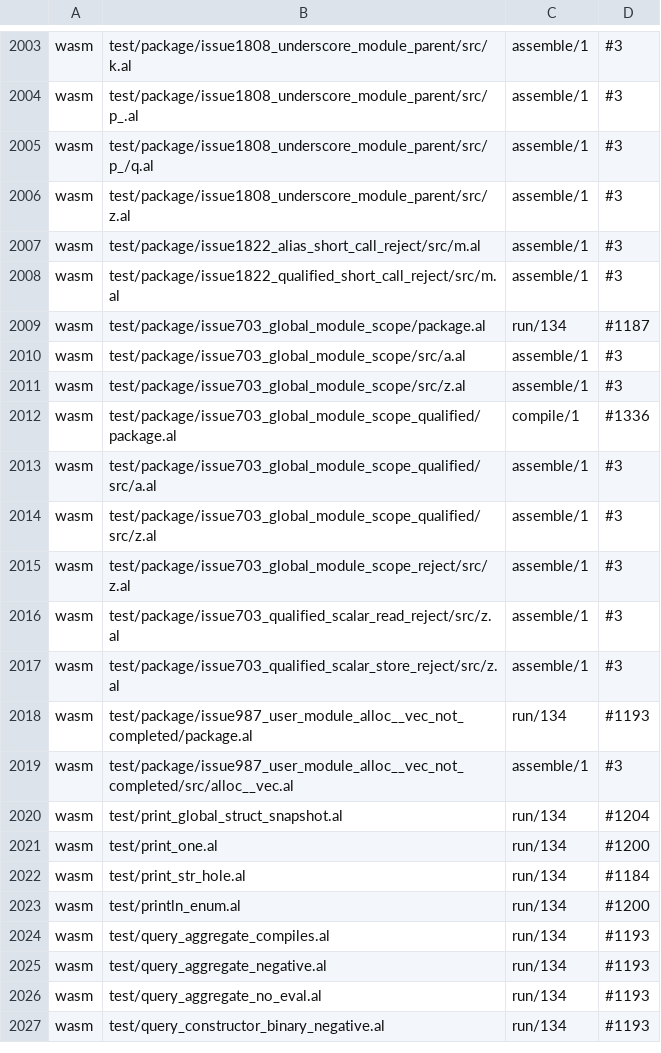
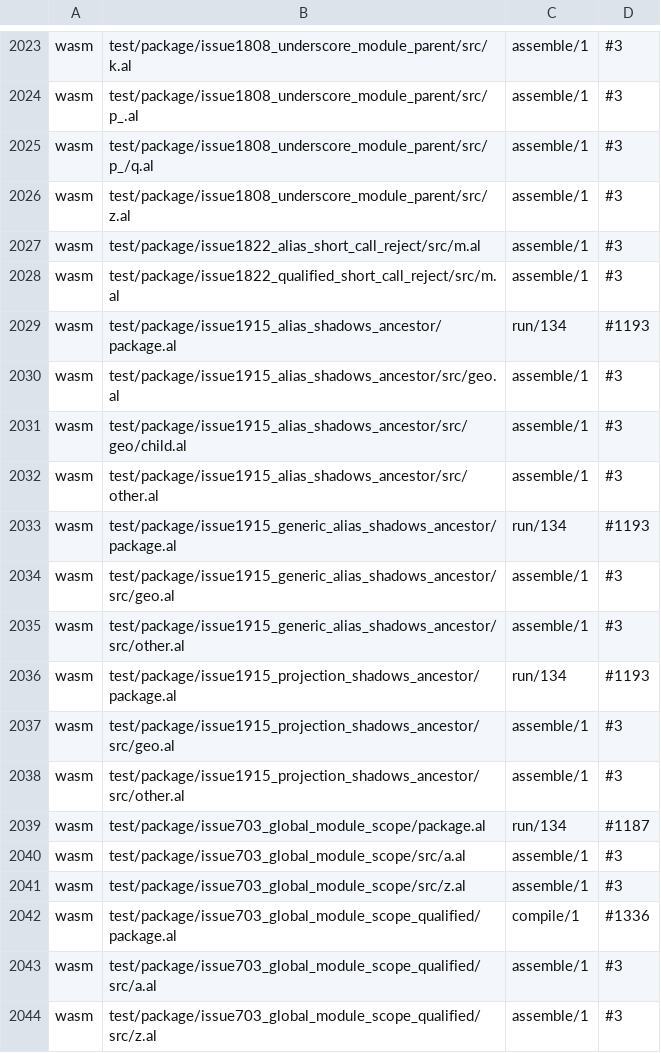
Before and after one commit to alatyr-programming-language/compiler, a TSV file: scripts/known-deviations.tsv, drawn as a sheet; only a part is shown, gaps mark what is left out; the shorter side is filled out with more unchanged rows; the diff covers the shown part only.

Commit message:
test(known-deviations): list the #1915 fixtures' twin rows
The three #1915 package fixtures run to 42 on x86_64. On the twins they show the
two deviations every package fixture carries today, measured on omen with this
branch's Stage1 (60948fe7) in the corpus walk's per-backend shape: the package
program traps (aarch64/riscv64 run/133, wasm run/134; #1193), and a module file
with no entry declaration reaches link (aarch64/riscv64 link/1) or assemble
(wasm assemble/1) instead of being refused before it (#3). 30 rows, the same
shape as the issue1808_* package fixtures' rows. No twin produces a value.

```diff
--- a/scripts/known-deviations.tsv
+++ b/scripts/known-deviations.tsv
@@ -2008,2 +2028,12 @@ wasm	test/package/issue1822_alias_short_call_reject/src/m.al	assemble/1	#3
 wasm	test/package/issue1822_qualified_short_call_reject/src/m.al	assemble/1	#3
+wasm	test/package/issue1915_alias_shadows_ancestor/package.al	run/134	#1193
+wasm	test/package/issue1915_alias_shadows_ancestor/src/geo.al	assemble/1	#3
+wasm	test/package/issue1915_alias_shadows_ancestor/src/geo/child.al	assemble/1	#3
+wasm	test/package/issue1915_alias_shadows_ancestor/src/other.al	assemble/1	#3
+wasm	test/package/issue1915_generic_alias_shadows_ancestor/package.al	run/134	#1193
+wasm	test/package/issue1915_generic_alias_shadows_ancestor/src/geo.al	assemble/1	#3
+wasm	test/package/issue1915_generic_alias_shadows_ancestor/src/other.al	assemble/1	#3
+wasm	test/package/issue1915_projection_shadows_ancestor/package.al	run/134	#1193
+wasm	test/package/issue1915_projection_shadows_ancestor/src/geo.al	assemble/1	#3
+wasm	test/package/issue1915_projection_shadows_ancestor/src/other.al	assemble/1	#3
 wasm	test/package/issue703_global_module_scope/package.al	run/134	#1187
```
Also changed, not shown: 20 added rows elsewhere in this file.
